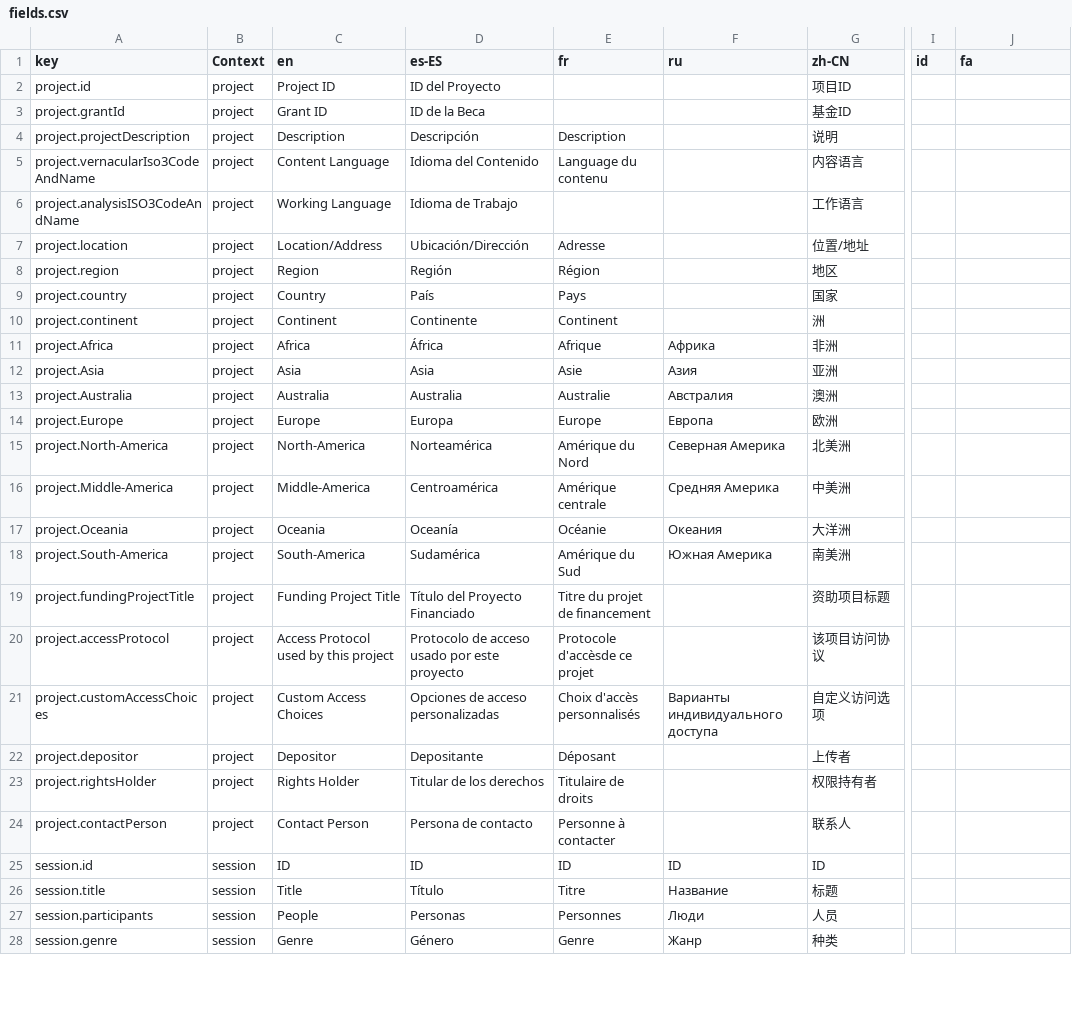
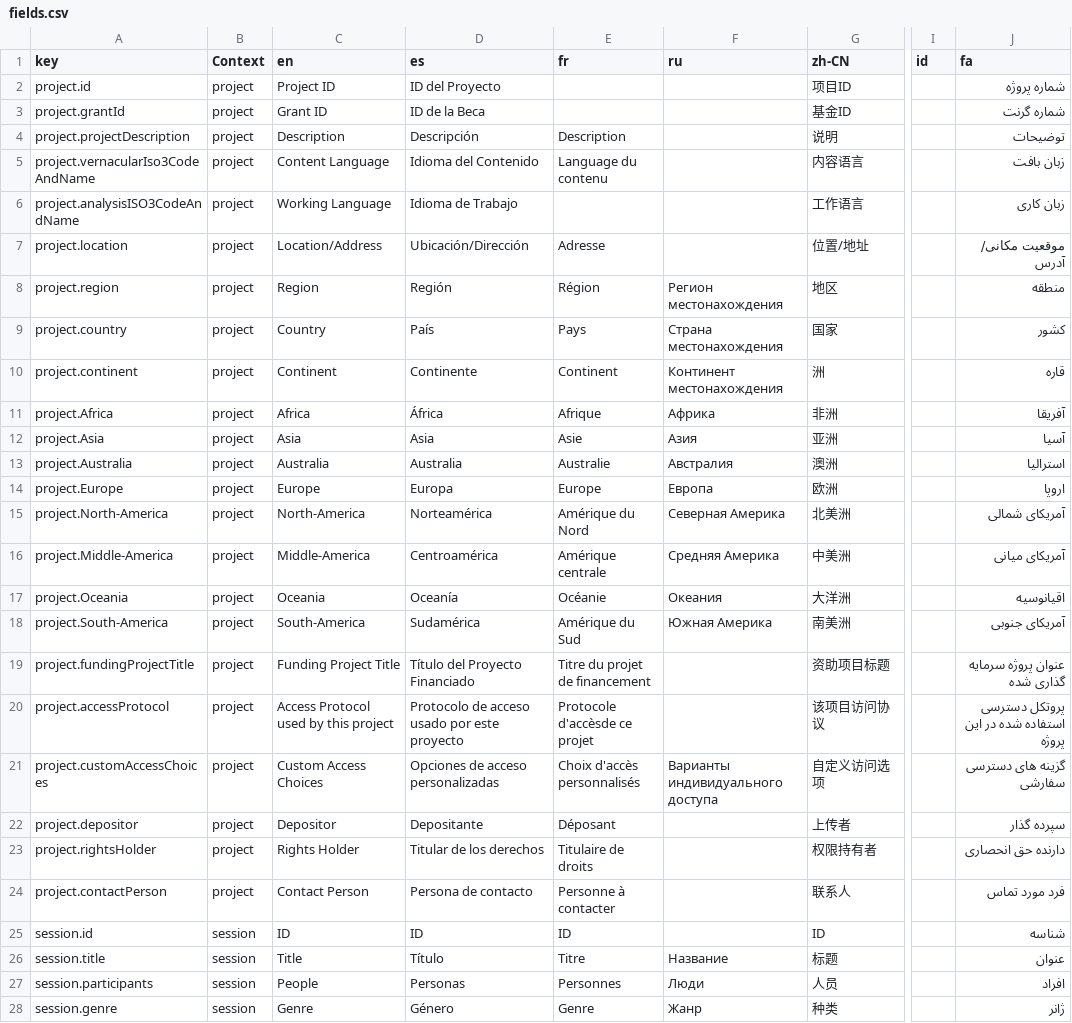
Before and after one commit to onset/lameta, a CSV file: locale/fields.csv, drawn as a sheet; only a part is shown, gaps mark what is left out; the diff covers the shown part only; the diff names each change by its address in the sheet, - before the commit and + after, or states it on an @@ line.

Commit message:
Downloaded Farsi in fields.csv

```diff
--- a/locale/fields.csv
+++ b/locale/fields.csv
-D1: es-ES
+D1: es
-J2 (fa): (empty)
+J2 (fa): شماره پروژه
-J3 (fa): (empty)
+J3 (fa): شماره گرنت
-J4 (fa): (empty)
+J4 (fa): توضیحات
-J5 (fa): (empty)
+J5 (fa): زبان بافت
-J6 (fa): (empty)
+J6 (fa): زبان کاری
-J7 (fa): (empty)
+J7 (fa): موقعیت مکانی/ آدرس
-F8 (ru): (empty)
+F8 (ru): Регион местонахождения
-J8 (fa): (empty)
+J8 (fa): منطقه
-F9 (ru): (empty)
+F9 (ru): Страна местонахождения
-J9 (fa): (empty)
+J9 (fa): کشور
-F10 (ru): (empty)
+F10 (ru): Континент местонахождения
-J10 (fa): (empty)
+J10 (fa): قاره
-J11 (fa): (empty)
+J11 (fa): آفریقا
-J12 (fa): (empty)
+J12 (fa): آسیا
-J13 (fa): (empty)
+J13 (fa): استرالیا
-J14 (fa): (empty)
+J14 (fa): اروپا
-J15 (fa): (empty)
+J15 (fa): آمریکای شمالی
-J16 (fa): (empty)
+J16 (fa): آمریکای میانی
-J17 (fa): (empty)
+J17 (fa): اقیانوسیه
-J18 (fa): (empty)
+J18 (fa): آمریکای جنوبی
-J19 (fa): (empty)
+J19 (fa): عنوان پروژه سرمایه گذاری شده
-J20 (fa): (empty)
+J20 (fa): پروتکل دسترسی استفاده شده در این پروژه
-J21 (fa): (empty)
+J21 (fa): گزینه های دسترسی سفارشی
-J22 (fa): (empty)
+J22 (fa): سپرده گذار
-J23 (fa): (empty)
+J23 (fa): دارنده حق انحصاری
-J24 (fa): (empty)
+J24 (fa): فرد مورد تماس
-F25 (ru): ID
+F25 (ru): (empty)
-J25 (fa): (empty)
+J25 (fa): شناسه
-J26 (fa): (empty)
+J26 (fa): عنوان
-J27 (fa): (empty)
+J27 (fa): افراد
-J28 (fa): (empty)
+J28 (fa): ژانر
```
Also changed, not shown: 32 edited cells elsewhere in this file.
